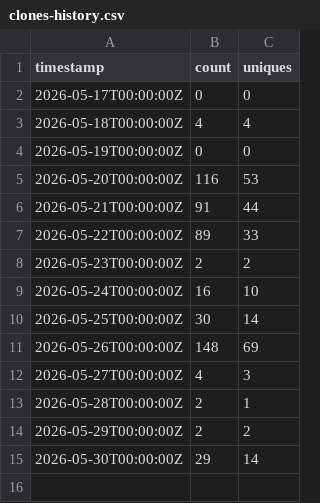
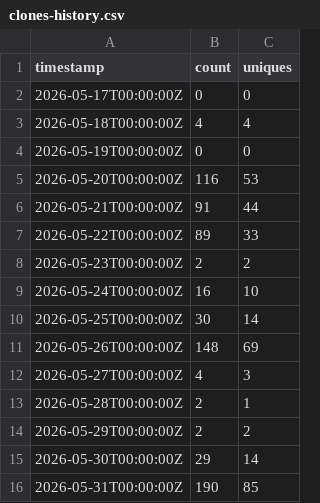
Before and after one commit to adainstarks/PioneerVFD, a CSV file: traffic/clones-history.csv, drawn as a sheet.

Commit message:
Update traffic snapshots (2026-06-01)

```diff
--- a/traffic/clones-history.csv
+++ b/traffic/clones-history.csv
@@ -15 +15,2 @@ timestamp,count,uniques
 2026-05-30T00:00:00Z,29,14
+2026-05-31T00:00:00Z,190,85
```
Also changed, not shown: traffic/views-history.csv, 4 other files.
